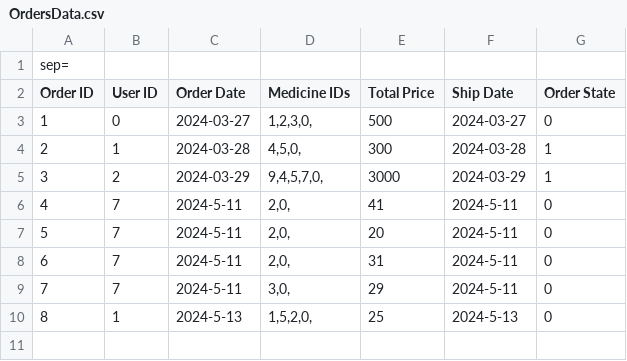
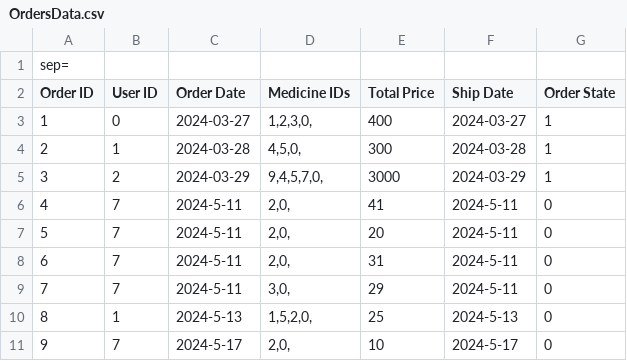
Before and after one commit to Peter-Emad100/pharmacy-system-full-project, a CSV file: Pharmacy Mangement System/Data/OrdersData.csv, drawn as a sheet.

```diff
--- a/Pharmacy Mangement System/Data/OrdersData.csv
+++ b/Pharmacy Mangement System/Data/OrdersData.csv
@@ -2,3 +2,3 @@ sep=|
 Order ID|User ID|Order Date|Medicine IDs|Total Price|Ship Date|Order State
-1|0|2024-03-27|1,2,3,0,|500|2024-03-27|0
+1|0|2024-03-27|1,2,3,0,|400|2024-03-27|1
 2|1|2024-03-28|4,5,0,|300|2024-03-28|1
@@ -10 +10,2 @@ Order ID|User ID|Order Date|Medicine IDs|Total Price|Ship Date|Order State
 8|1|2024-5-13|1,5,2,0,|25|2024-5-13|0
+9|7|2024-5-17|2,0,|10|2024-5-17|0
```
Also changed, not shown: Pharmacy Mangement System/MedicineData.csv, Pharmacy Mangement System/UserData.csv, 4 other files.
